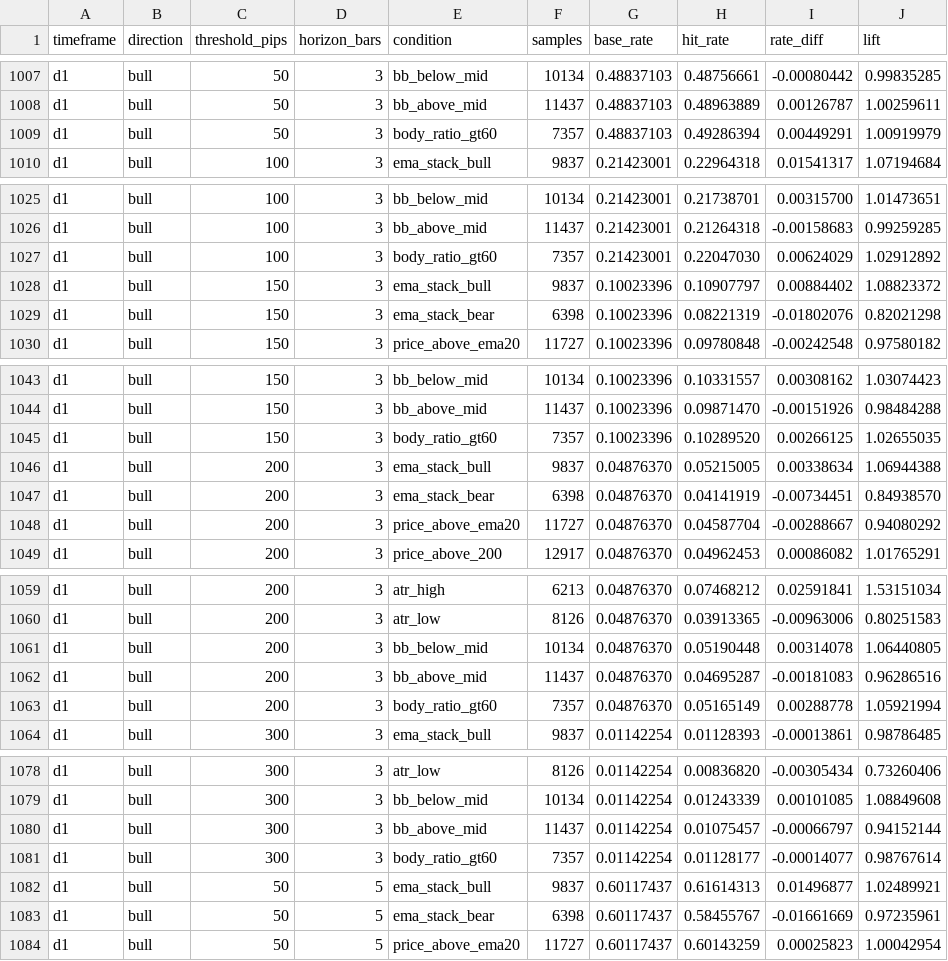
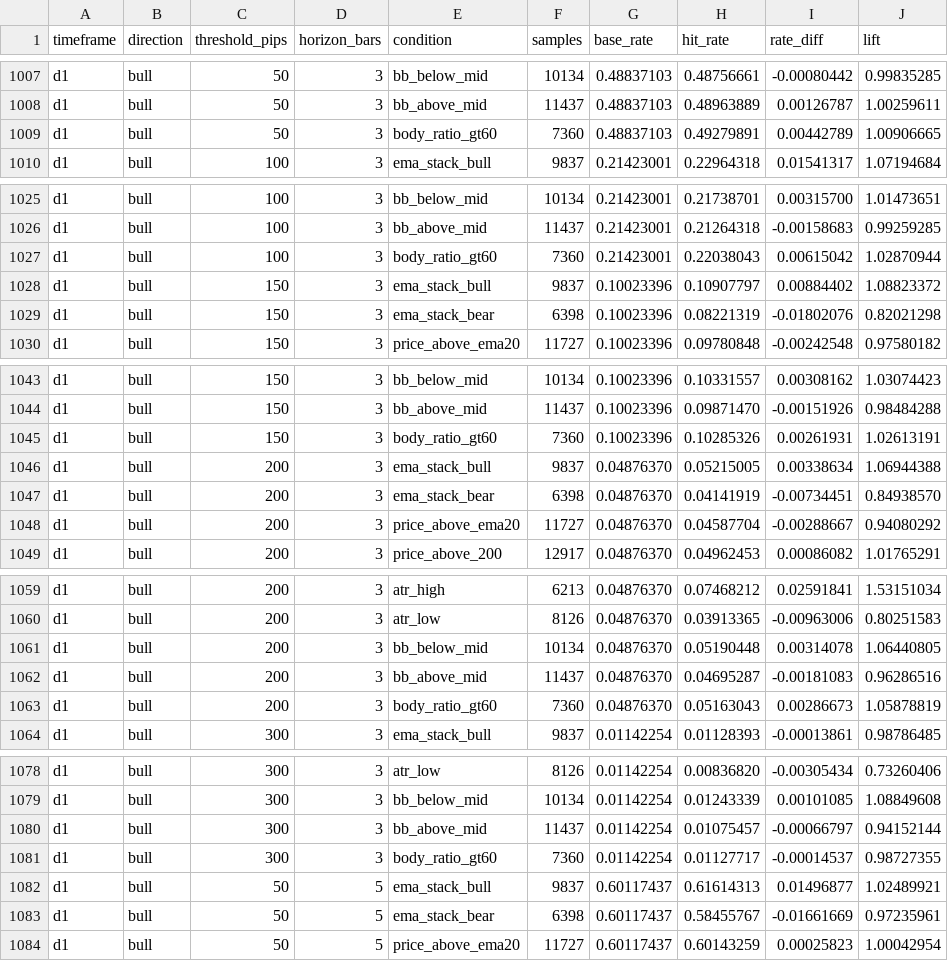
Before and after one commit to rikuudon24-beep/-fx-research-engine, a CSV file: reports/50pip_condition_summary.csv, drawn as a sheet; only a part is shown, gaps mark what is left out; the diff covers the shown part only.

```diff
--- a/reports/50pip_condition_summary.csv
+++ b/reports/50pip_condition_summary.csv
@@ -1008,3 +1008,3 @@ d1,bull,50,3,bb_below_mid,10134,0.48837103,0.48756661,-0.00080442,0.99835285
 d1,bull,50,3,bb_above_mid,11437,0.48837103,0.48963889,0.00126787,1.00259611
-d1,bull,50,3,body_ratio_gt60,7357,0.48837103,0.49286394,0.00449291,1.00919979
+d1,bull,50,3,body_ratio_gt60,7360,0.48837103,0.49279891,0.00442789,1.00906665
 d1,bull,100,3,ema_stack_bull,9837,0.21423001,0.22964318,0.01541317,1.07194684
@@ -1026,3 +1026,3 @@ d1,bull,100,3,bb_below_mid,10134,0.21423001,0.21738701,0.00315700,1.01473651
 d1,bull,100,3,bb_above_mid,11437,0.21423001,0.21264318,-0.00158683,0.99259285
-d1,bull,100,3,body_ratio_gt60,7357,0.21423001,0.22047030,0.00624029,1.02912892
+d1,bull,100,3,body_ratio_gt60,7360,0.21423001,0.22038043,0.00615042,1.02870944
 d1,bull,150,3,ema_stack_bull,9837,0.10023396,0.10907797,0.00884402,1.08823372
@@ -1044,3 +1044,3 @@ d1,bull,150,3,bb_below_mid,10134,0.10023396,0.10331557,0.00308162,1.03074423
 d1,bull,150,3,bb_above_mid,11437,0.10023396,0.09871470,-0.00151926,0.98484288
-d1,bull,150,3,body_ratio_gt60,7357,0.10023396,0.10289520,0.00266125,1.02655035
+d1,bull,150,3,body_ratio_gt60,7360,0.10023396,0.10285326,0.00261931,1.02613191
 d1,bull,200,3,ema_stack_bull,9837,0.04876370,0.05215005,0.00338634,1.06944388
@@ -1062,3 +1062,3 @@ d1,bull,200,3,bb_below_mid,10134,0.04876370,0.05190448,0.00314078,1.06440805
 d1,bull,200,3,bb_above_mid,11437,0.04876370,0.04695287,-0.00181083,0.96286516
-d1,bull,200,3,body_ratio_gt60,7357,0.04876370,0.05165149,0.00288778,1.05921994
+d1,bull,200,3,body_ratio_gt60,7360,0.04876370,0.05163043,0.00286673,1.05878819
 d1,bull,300,3,ema_stack_bull,9837,0.01142254,0.01128393,-0.00013861,0.98786485
@@ -1080,3 +1080,3 @@ d1,bull,300,3,bb_below_mid,10134,0.01142254,0.01243339,0.00101085,1.08849608
 d1,bull,300,3,bb_above_mid,11437,0.01142254,0.01075457,-0.00066797,0.94152144
-d1,bull,300,3,body_ratio_gt60,7357,0.01142254,0.01128177,-0.00014077,0.98767614
+d1,bull,300,3,body_ratio_gt60,7360,0.01142254,0.01127717,-0.00014537,0.98727355
 d1,bull,50,5,ema_stack_bull,9837,0.60117437,0.61614313,0.01496877,1.02489921
```
Also changed, not shown: 180 edited cells elsewhere in this file, 3 other files.
